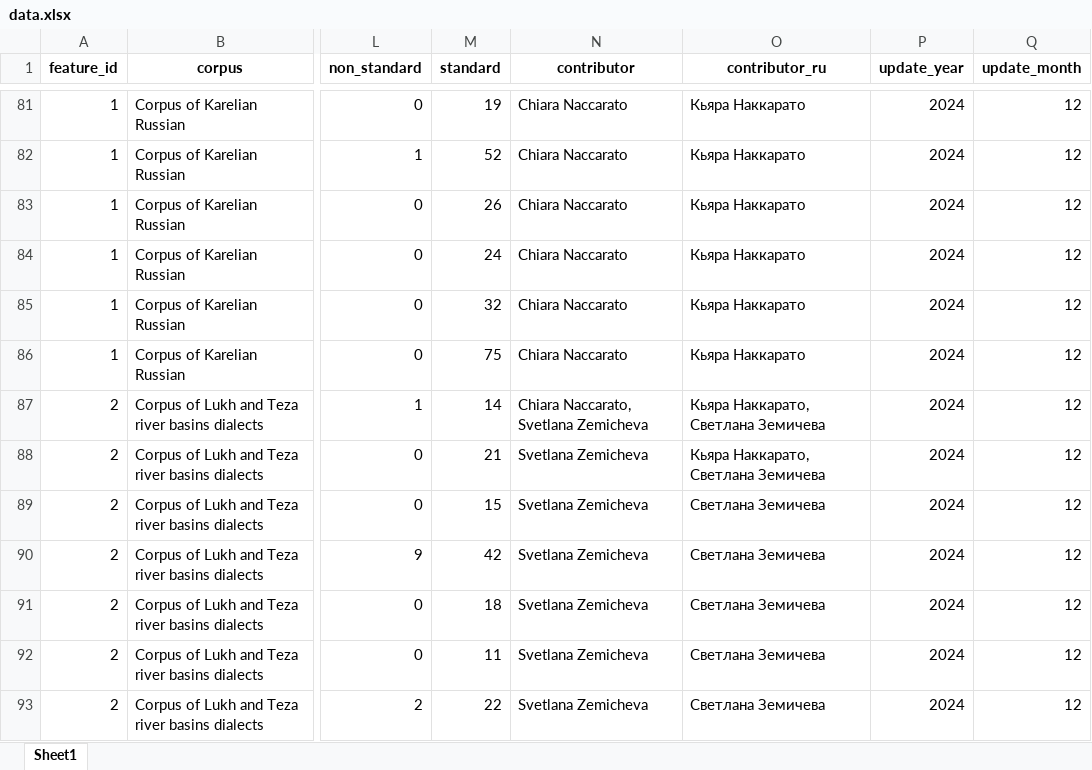
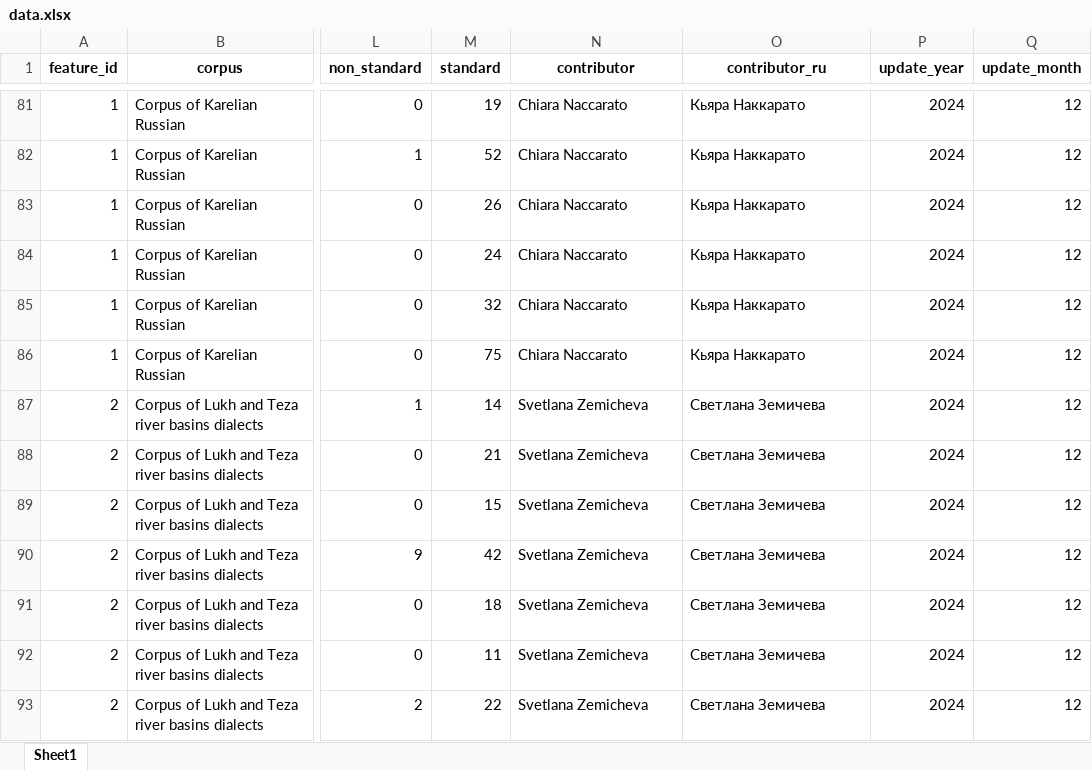
Before and after one commit to LingConLab/spoken_russian_variation, an Excel workbook: data/data.xlsx, sheet Sheet1, drawn as a sheet; only a part is shown, gaps mark what is left out; values as stored, in another font and other column widths than the file's, no borders; charts and pictures not drawn; the diff names each change by its address in the sheet, - before the commit and + after, or states it on an @@ line.

```diff
--- a/data/data.xlsx (sheet Sheet1)
+++ b/data/data.xlsx (sheet Sheet1)
-N87 (contributor): Chiara Naccarato, Svetlana Zemicheva
+N87 (contributor): Svetlana Zemicheva
-O87:O88 (contributor_ru): Кьяра Наккарато, Светлана Земичева
+O87:O88 (contributor_ru): Светлана Земичева
```
Also changed, not shown: 34 other files.
